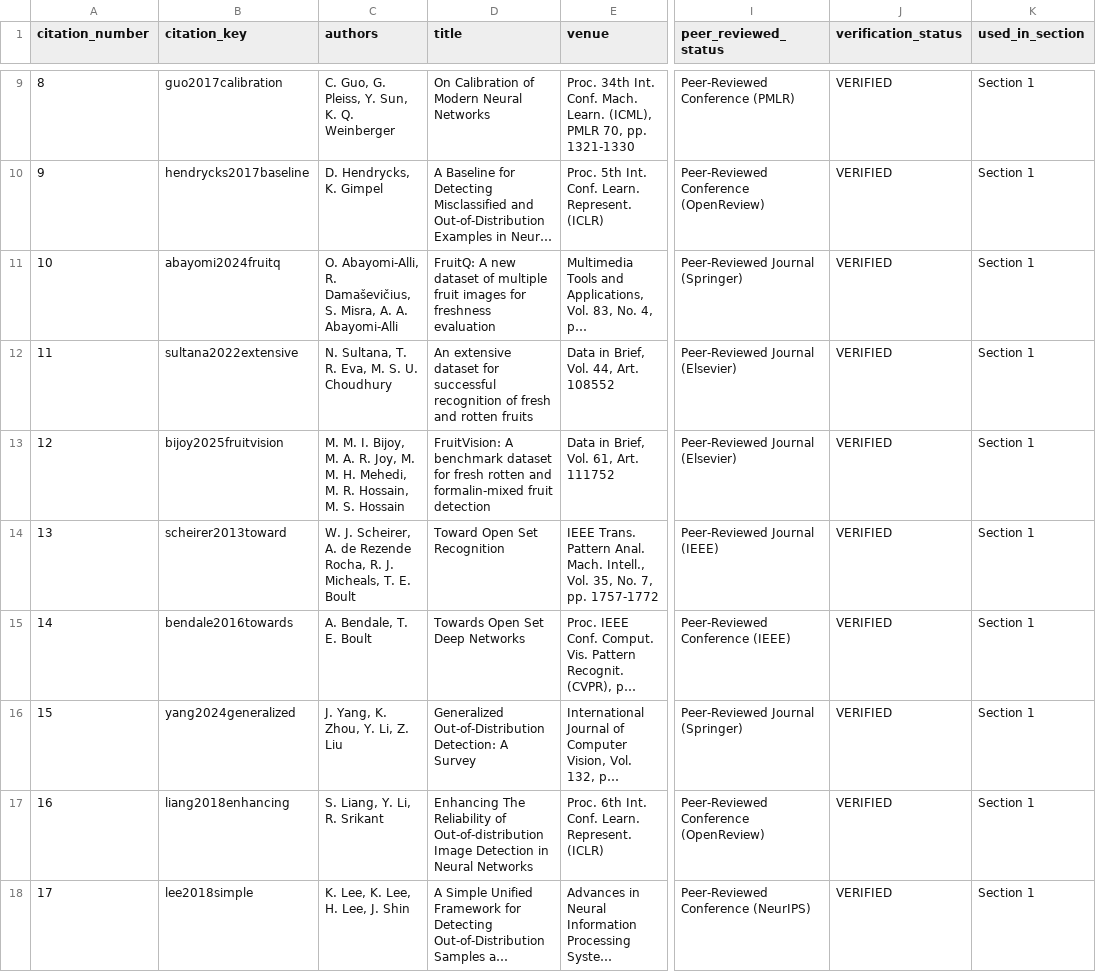
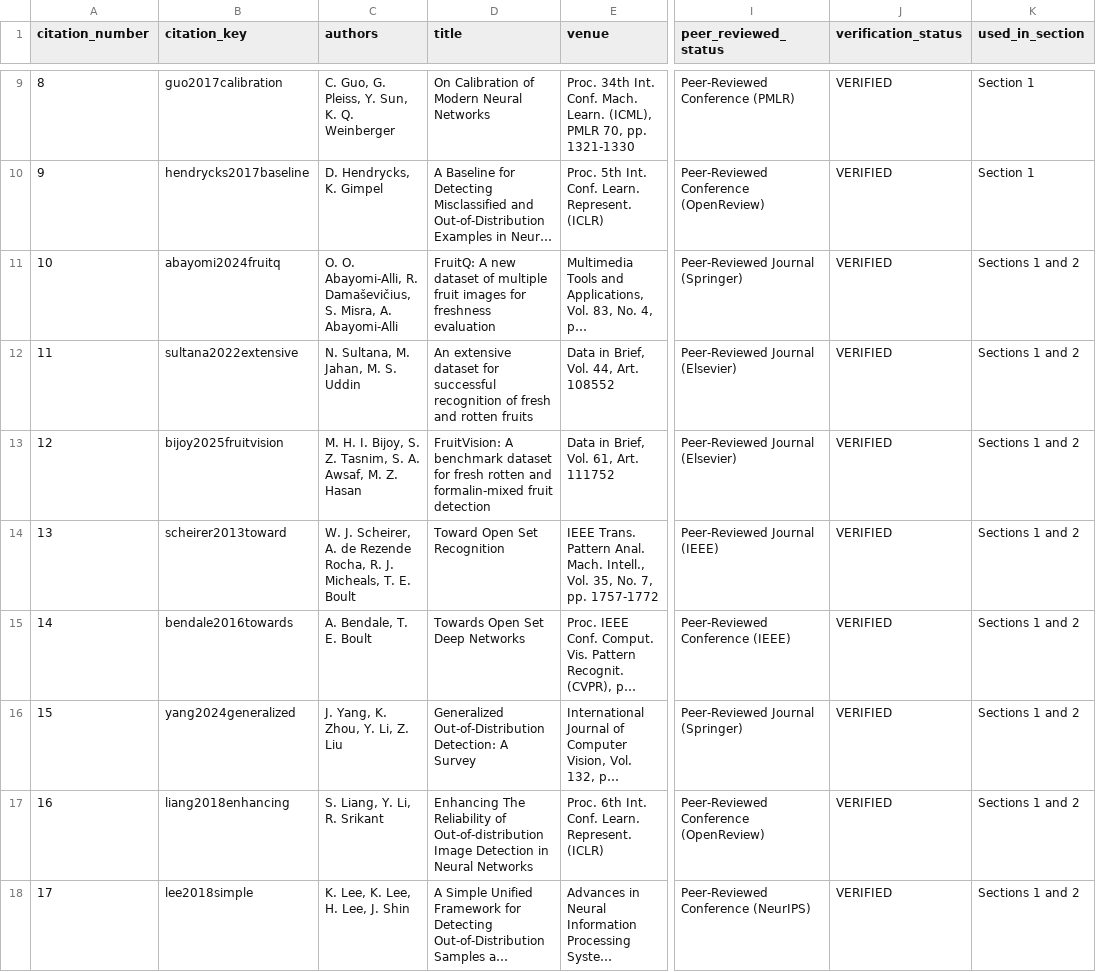
Before and after one commit to abhi-p06/spoilage-predictor, a CSV file: research_paper/references/references_audit.csv, drawn as a sheet; only a part is shown, gaps mark what is left out; long unchanged cells end in …; the diff covers the shown part only; the diff names each change by its address in the sheet, - before the commit and + after, or states it on an @@ line.

```diff
--- a/research_paper/references/references_audit.csv
+++ b/research_paper/references/references_audit.csv
-C11 (authors): O. Abayomi-Alli, R. Damaševičius, S. Misra, A. A. Abayomi-Alli
+C11 (authors): O. O. Abayomi-Alli, R. Damaševičius, S. Misra, A. Abayomi-Alli
-K11:K18 (used_in_section): Section 1
+K11:K18 (used_in_section): Sections 1 and 2
-C12 (authors): N. Sultana, T. R. Eva, M. S. U. Choudhury
+C12 (authors): N. Sultana, M. Jahan, M. S. Uddin
-C13 (authors): M. M. I. Bijoy, M. A. R. Joy, M. M. H. Mehedi, M. R. Hossain, M. S. Hossain
+C13 (authors): M. H. I. Bijoy, S. Z. Tasnim, S. A. Awsaf, M. Z. Hasan
```
Also changed, not shown: 14 edited cells elsewhere in this file, 34 other files.
